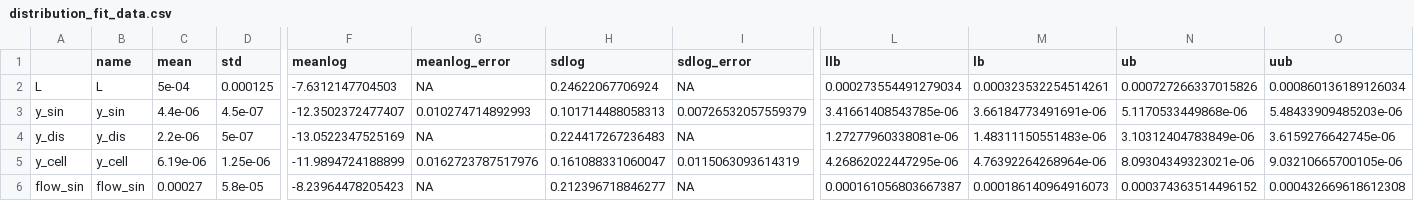
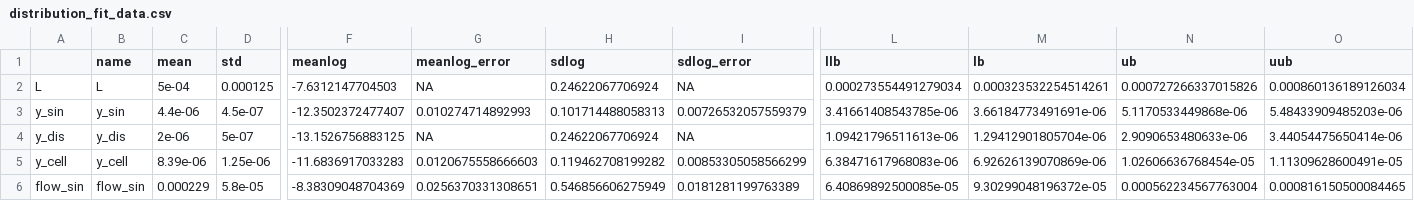
Before and after one commit to jingyayeah/multiscale-galactose, a CSV file: results/distributions/distribution_fit_data.csv, drawn as a sheet; only a part is shown, gaps mark what is left out; the diff names each change by its address in the sheet, - before the commit and + after, or states it on an @@ line.

```diff
--- a/results/distributions/distribution_fit_data.csv
+++ b/results/distributions/distribution_fit_data.csv
-C4 (mean): 2.2e-06
+C4 (mean): 2e-06
-F4 (meanlog): -13.0522347525169
+F4 (meanlog): -13.1526756883125
-H4 (sdlog): 0.224417267236483
+H4 (sdlog): 0.24622067706924
-L4 (llb): 1.27277960338081e-06
+L4 (llb): 1.09421796511613e-06
-M4 (lb): 1.48311150551483e-06
+M4 (lb): 1.29412901805704e-06
-N4 (ub): 3.10312404783849e-06
+N4 (ub): 2.9090653480633e-06
-O4 (uub): 3.6159276642745e-06
+O4 (uub): 3.44054475650414e-06
-C5 (mean): 6.19e-06
+C5 (mean): 8.39e-06
-F5 (meanlog): -11.9894724188899
+F5 (meanlog): -11.6836917033283
-G5 (meanlog_error): 0.0162723787517976
+G5 (meanlog_error): 0.0120675558666603
-H5 (sdlog): 0.161088331060047
+H5 (sdlog): 0.119462708199282
-I5 (sdlog_error): 0.0115063093614319
+I5 (sdlog_error): 0.00853305058566299
-L5 (llb): 4.26862022447295e-06
+L5 (llb): 6.38471617968083e-06
-M5 (lb): 4.76392264268964e-06
+M5 (lb): 6.92626139070869e-06
-N5 (ub): 8.09304349323021e-06
+N5 (ub): 1.02606636768454e-05
-O5 (uub): 9.03210665700105e-06
+O5 (uub): 1.11309628600491e-05
-C6 (mean): 0.00027
+C6 (mean): 0.000229
-F6 (meanlog): -8.23964478205423
+F6 (meanlog): -8.38309048704369
-G6 (meanlog_error): NA
+G6 (meanlog_error): 0.0256370331308651
-H6 (sdlog): 0.212396718846277
+H6 (sdlog): 0.546856606275949
-I6 (sdlog_error): NA
+I6 (sdlog_error): 0.0181281199763389
-L6 (llb): 0.000161056803667387
+L6 (llb): 6.40869892500085e-05
-M6 (lb): 0.000186140964916073
+M6 (lb): 9.30299048196372e-05
-N6 (ub): 0.000374363514496152
+N6 (ub): 0.000562234567763004
-O6 (uub): 0.000432669618612308
+O6 (uub): 0.000816150500084465
```
Also changed, not shown: experimental_data/distributions/distribution_exp_data.csv, 12 other files.
